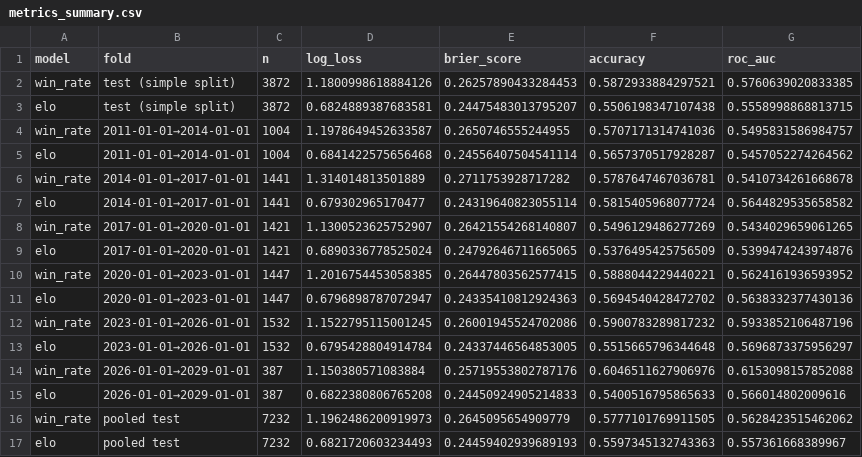
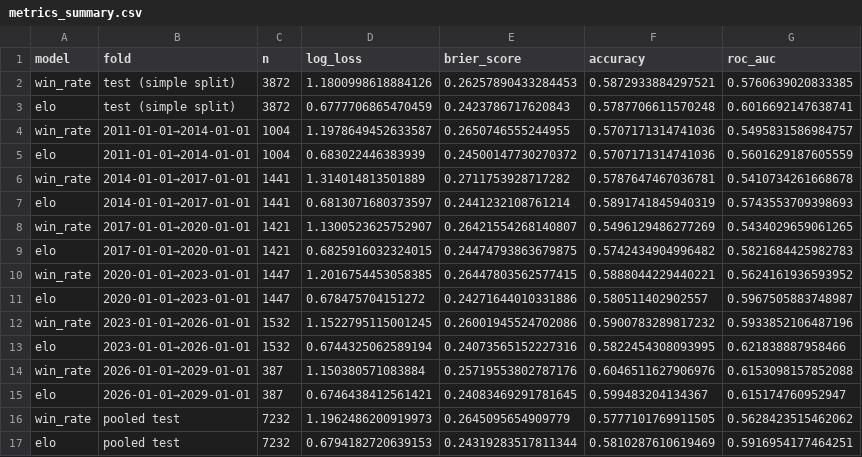
Before and after one commit to Th3Wolfe/Ultimate-Fighter-Rank, a CSV file: data/evaluation/metrics_summary.csv, drawn as a sheet.

```diff
--- a/data/evaluation/metrics_summary.csv
+++ b/data/evaluation/metrics_summary.csv
@@ -2,16 +2,16 @@ model,fold,n,log_loss,brier_score,accuracy,roc_auc
 win_rate,test (simple split),3872,1.1800998618884126,0.26257890433284453,0.5872933884297521,0.5760639020833385
-elo,test (simple split),3872,0.6824889387683581,0.24475483013795207,0.5506198347107438,0.5558998868813715
+elo,test (simple split),3872,0.6777706865470459,0.2423786717620843,0.5787706611570248,0.6016692147638741
 win_rate,2011-01-01→2014-01-01,1004,1.1978649452633587,0.2650746555244955,0.5707171314741036,0.5495831586984757
-elo,2011-01-01→2014-01-01,1004,0.6841422575656468,0.24556407504541114,0.5657370517928287,0.5457052274264562
+elo,2011-01-01→2014-01-01,1004,0.683022446383939,0.24500147730270372,0.5707171314741036,0.5601629187605559
 win_rate,2014-01-01→2017-01-01,1441,1.314014813501889,0.2711753928717282,0.5787647467036781,0.5410734261668678
-elo,2014-01-01→2017-01-01,1441,0.679302965170477,0.24319640823055114,0.5815405968077724,0.5644829535658582
+elo,2014-01-01→2017-01-01,1441,0.6813071680373597,0.2441232108761214,0.5891741845940319,0.5743553709398693
 win_rate,2017-01-01→2020-01-01,1421,1.1300523625752907,0.26421554268140807,0.5496129486277269,0.5434029659061265
-elo,2017-01-01→2020-01-01,1421,0.6890336778525024,0.24792646711665065,0.5376495425756509,0.5399474243974876
+elo,2017-01-01→2020-01-01,1421,0.6825916032324015,0.24474793863679875,0.5742434904996482,0.5821684425982783
 win_rate,2020-01-01→2023-01-01,1447,1.2016754453058385,0.26447803562577415,0.5888044229440221,0.5624161936593952
-elo,2020-01-01→2023-01-01,1447,0.6796898787072947,0.24335410812924363,0.5694540428472702,0.5638332377430136
+elo,2020-01-01→2023-01-01,1447,0.678475704151272,0.24271644010331886,0.580511402902557,0.5967505883748987
 win_rate,2023-01-01→2026-01-01,1532,1.1522795115001245,0.26001945524702086,0.5900783289817232,0.5933852106487196
-elo,2023-01-01→2026-01-01,1532,0.6795428804914784,0.24337446564853005,0.5515665796344648,0.5696873375956297
+elo,2023-01-01→2026-01-01,1532,0.6744325062589194,0.24073565152227316,0.5822454308093995,0.621838887958466
 win_rate,2026-01-01→2029-01-01,387,1.150380571083884,0.25719553802787176,0.6046511627906976,0.6153098157852088
-elo,2026-01-01→2029-01-01,387,0.6822380806765208,0.24450924905214833,0.5400516795865633,0.566014802009616
+elo,2026-01-01→2029-01-01,387,0.6746438412561421,0.24083469291781645,0.599483204134367,0.615174760952947
 win_rate,pooled test,7232,1.1962486200919973,0.2645095654909779,0.5777101769911505,0.5628423515462062
-elo,pooled test,7232,0.6821720603234493,0.24459402939689193,0.5597345132743363,0.557361668389967
+elo,pooled test,7232,0.6794182720639153,0.24319283517811344,0.5810287610619469,0.5916954177464251
```
Also changed, not shown: data/evaluation/calibration_tables.csv, data/evaluation/evaluation_dataset.csv, 7 other files.
